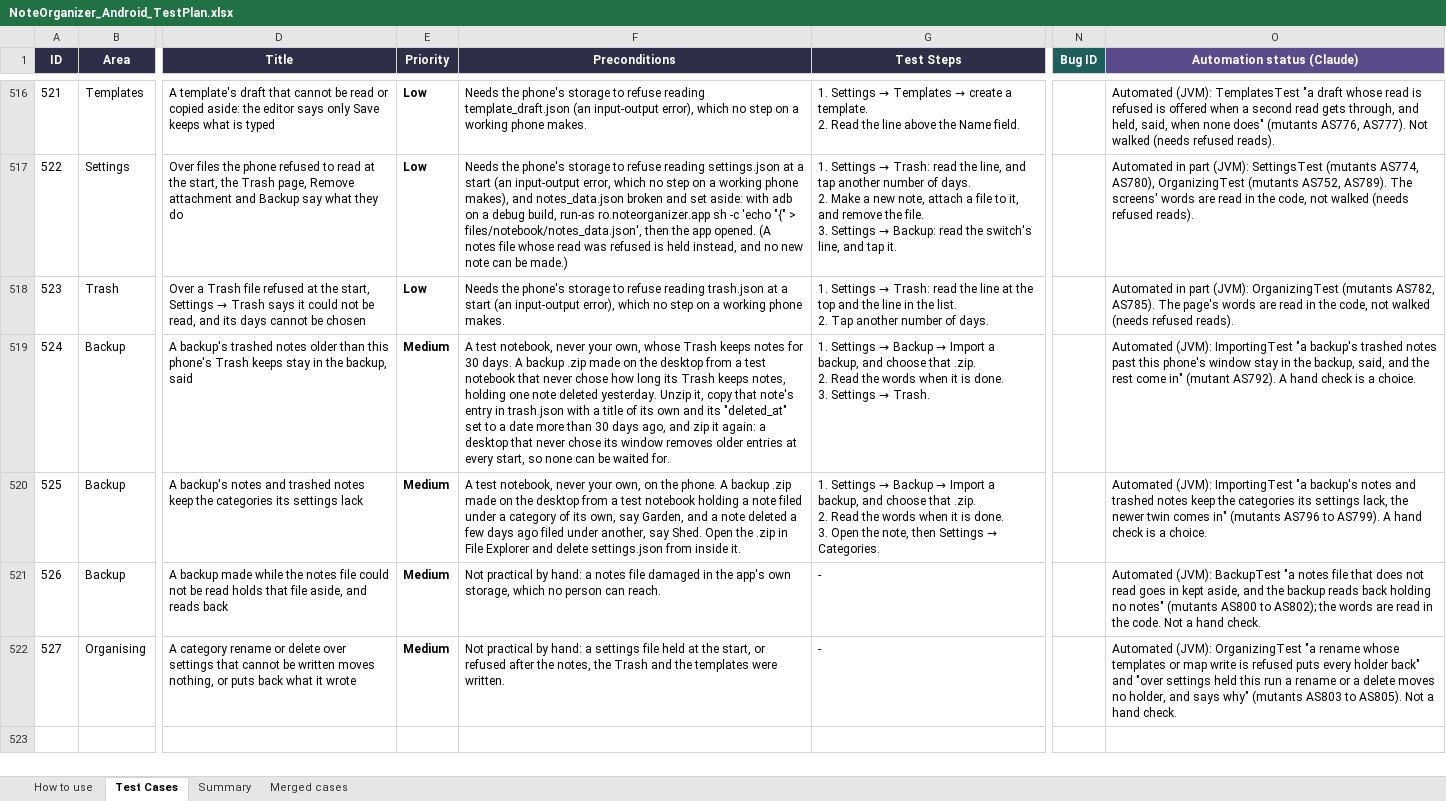
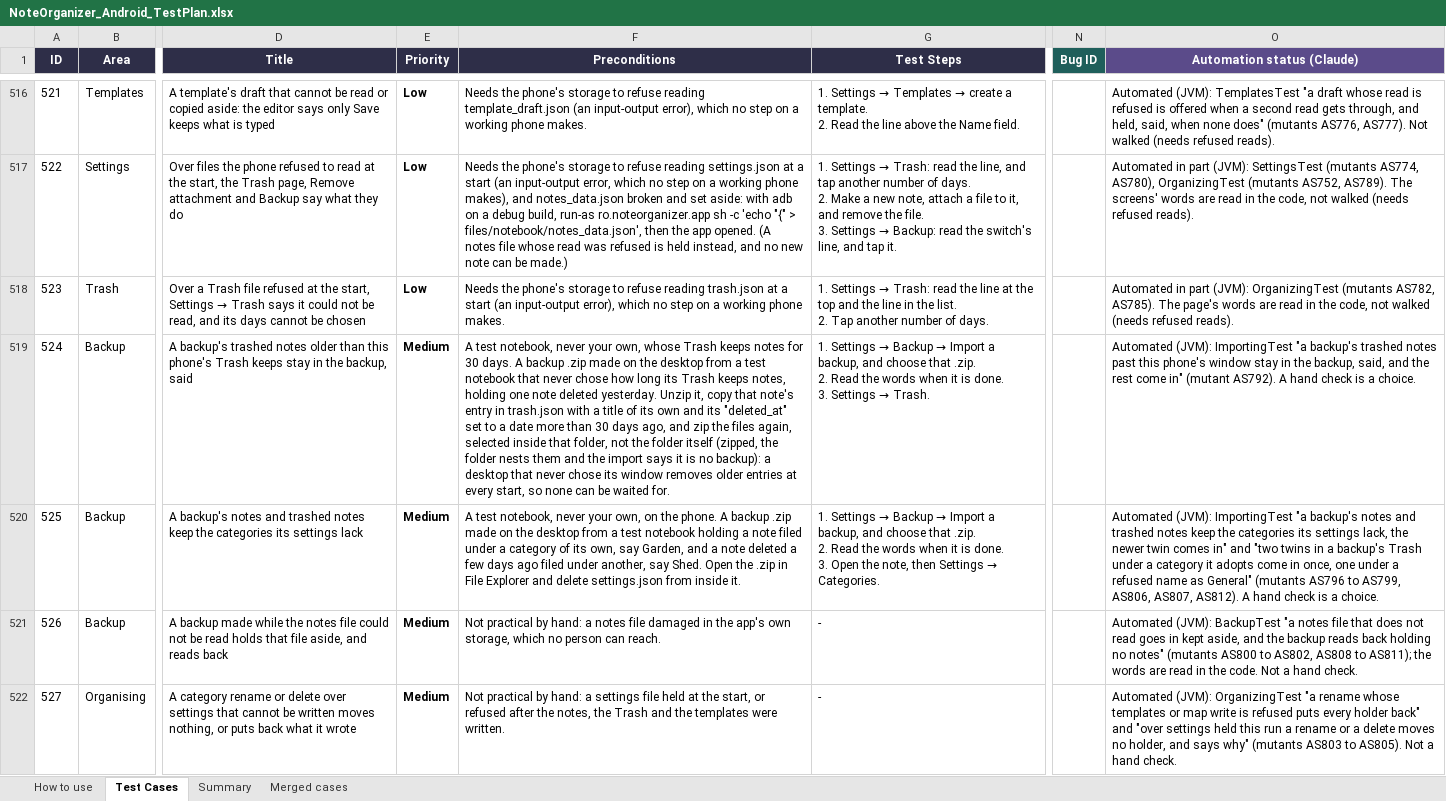
Before and after one commit to AlexandraMoldovan95/noteOrganizerForAndroid, an Excel workbook: qa/NoteOrganizer_Android_TestPlan.xlsx, sheet Test Cases, drawn as a sheet; only a part is shown, gaps mark what is left out; values as stored, in another font and other column widths than the file's, no borders; the diff covers the shown part only; the diff names each change by its address in the sheet, - before the commit and + after, or states it on an @@ line.

```diff
--- a/qa/NoteOrganizer_Android_TestPlan.xlsx (sheet Test Cases)
+++ b/qa/NoteOrganizer_Android_TestPlan.xlsx (sheet Test Cases)
-F519 (Preconditions): …and zip it again: a desktop…
+F519 (Preconditions): …and zip the files again, selected inside that folder, not the folder itself (zipped, the folder nests them and the import says it is no backup): a desktop…
-O520 (Automation status (Claude)): …comes in" (mutants AS796 to AS799). A hand…
+O520 (Automation status (Claude)): …comes in" and "two twins in a backup's Trash under a category it adopts come in once, one under a refused name as General" (mutants AS796 to AS799, AS806, AS807, AS812). A hand…
-O521 (Automation status (Claude)): …AS800 to AS802); the words…
+O521 (Automation status (Claude)): …AS800 to AS802, AS808 to AS811); the words…
```
Also changed, not shown: 1 added row elsewhere in this sheet, 8 other files.
